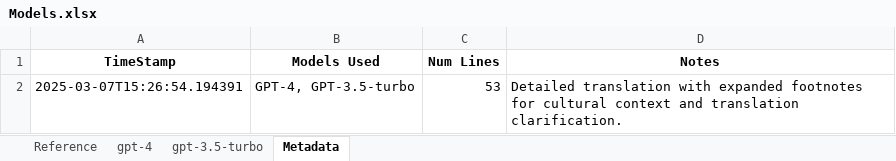
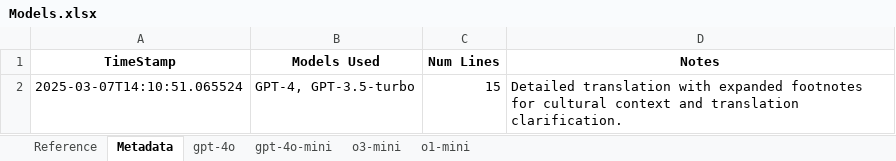
Before and after one commit to BillWorstell/TruthInTranslation, an Excel workbook: Akan/Ananse00/Models.xlsx, sheet Metadata, drawn as a sheet; values as stored, in another font and other column widths than the file's, no borders; the diff names each change by its address in the sheet, - before the commit and + after, or states it on an @@ line.

```diff
--- a/Akan/Ananse00/Models.xlsx (sheet Metadata)
+++ b/Akan/Ananse00/Models.xlsx (sheet Metadata)
-sheet tab: gpt-4
-sheet tab: gpt-3.5-turbo
+sheet tab: gpt-4o
+sheet tab: gpt-4o-mini
+sheet tab: o3-mini
+sheet tab: o1-mini
-A2 (TimeStamp): 2025-03-07T15:26:54.194391
+A2 (TimeStamp): 2025-03-07T14:10:51.065524
-C2 (Num Lines): 53
+C2 (Num Lines): 15
```
Also changed, not shown: sheet Reference.
